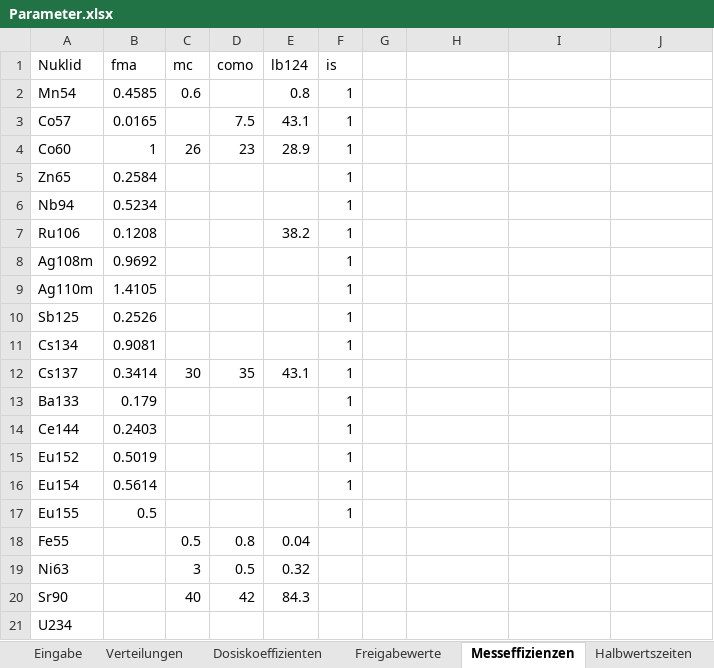
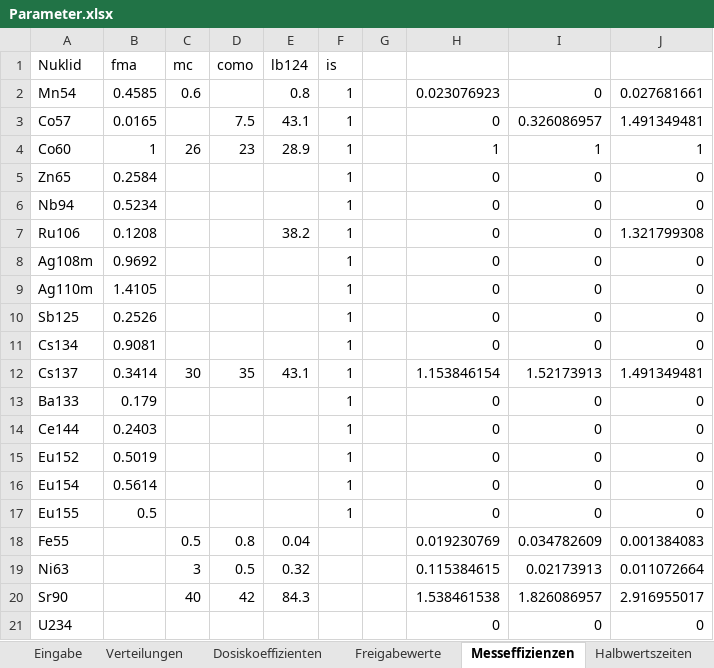
Before and after one commit to Ph0non/NuVe.jl, an Excel workbook: src/Parameter.xlsx, sheet Messeffizienzen, drawn as a sheet; only a part is shown; values as stored, in another font and other column widths than the file's, no borders; the diff covers the shown part only; the diff names each change by its address in the sheet, - before the commit and + after, or states it on an @@ line.

```diff
--- a/src/Parameter.xlsx (sheet Messeffizienzen)
+++ b/src/Parameter.xlsx (sheet Messeffizienzen)
-H2: (empty)
+H2: 0.023076923
-I2: (empty)
+I2: 0
-J2: (empty)
+J2: 0.027681661
-H3: (empty)
+H3: 0
-I3: (empty)
+I3: 0.326086957
-J3: (empty)
+J3: 1.491349481
-H4: (empty)
+H4: 1
-I4: (empty)
+I4: 1
-J4: (empty)
+J4: 1
-H5:H11: (empty)
+H5:H11: 0
-I5:I11: (empty)
+I5:I11: 0
-J5:J6: (empty)
+J5:J6: 0
-J7: (empty)
+J7: 1.321799308
-J8:J11: (empty)
+J8:J11: 0
-H12: (empty)
+H12: 1.153846154
-I12: (empty)
+I12: 1.52173913
-J12: (empty)
+J12: 1.491349481
-H13:H17: (empty)
+H13:H17: 0
-I13:I17: (empty)
+I13:I17: 0
-J13:J17: (empty)
+J13:J17: 0
-H18: (empty)
+H18: 0.019230769
-I18: (empty)
+I18: 0.034782609
-J18: (empty)
+J18: 0.001384083
-H19: (empty)
+H19: 0.115384615
-I19: (empty)
+I19: 0.02173913
-J19: (empty)
+J19: 0.011072664
-H20: (empty)
+H20: 1.538461538
-I20: (empty)
+I20: 1.826086957
-J20: (empty)
+J20: 2.916955017
-H21: (empty)
+H21: 0
-I21: (empty)
+I21: 0
-J21: (empty)
+J21: 0
```
Also changed, not shown: 37 edited cells elsewhere in this sheet, sheet Eingabe, src/Vollanalysen.xlsx, 10 other files.
